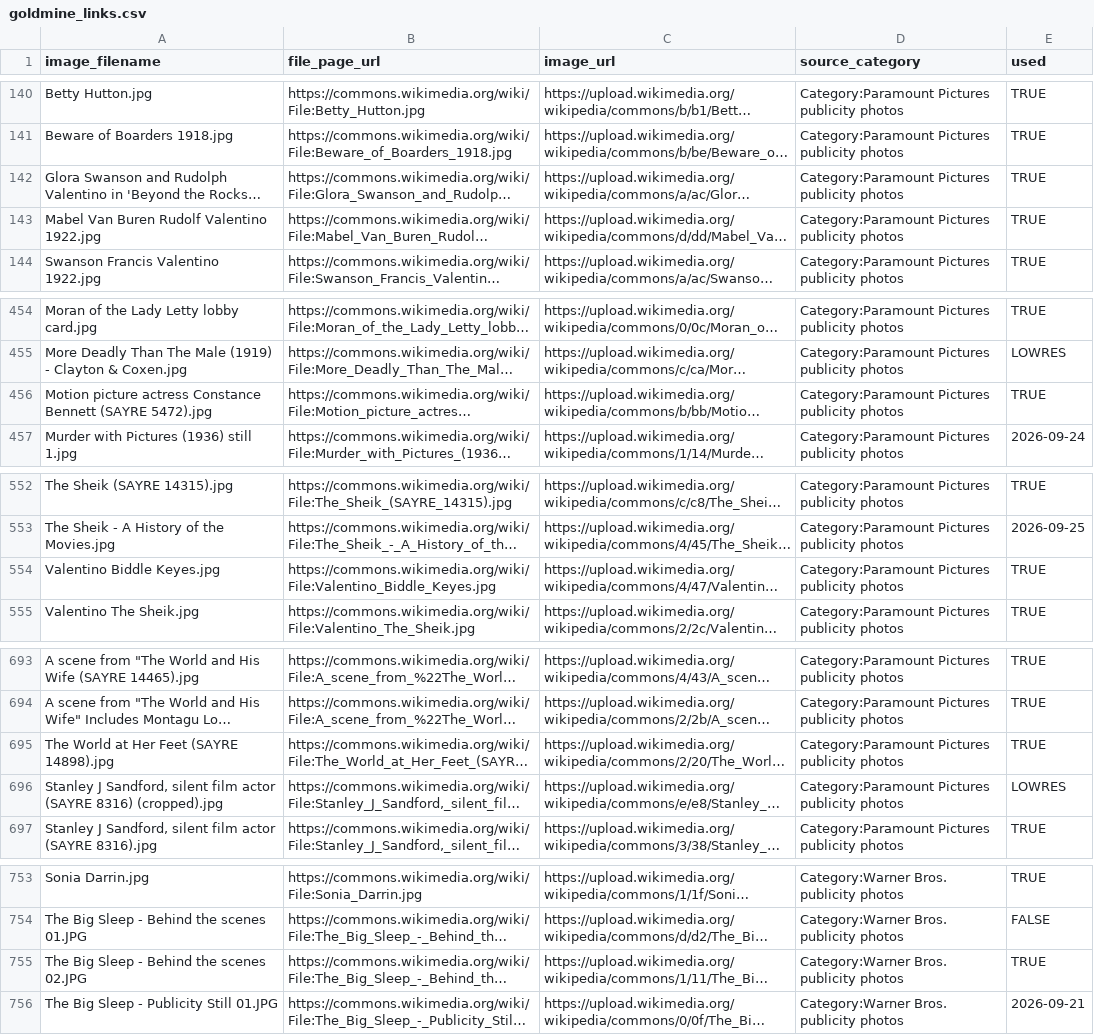
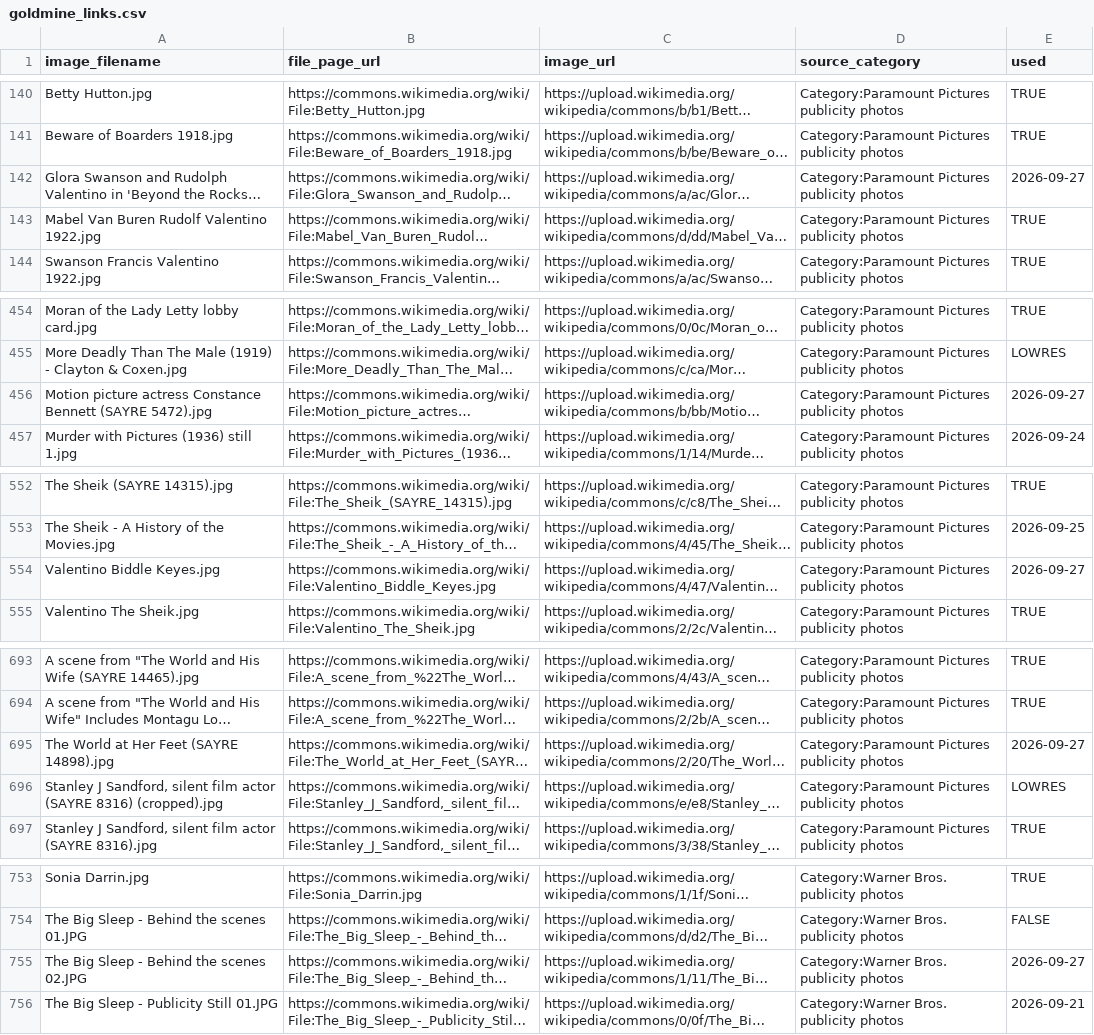
Before and after one commit to hashiraarchives/photo-reels, a CSV file: seed_data/goldmine_links.csv, drawn as a sheet; only a part is shown, gaps mark what is left out; long unchanged cells end in …; the diff covers the shown part only; the diff names each change by its address in the sheet, - before the commit and + after, or states it on an @@ line.

```diff
--- a/seed_data/goldmine_links.csv
+++ b/seed_data/goldmine_links.csv
-E142 (used): TRUE
+E142 (used): 2026-09-27
-E456 (used): TRUE
+E456 (used): 2026-09-27
-E554 (used): TRUE
+E554 (used): 2026-09-27
-E695 (used): TRUE
+E695 (used): 2026-09-27
-E755 (used): TRUE
+E755 (used): 2026-09-27
```
Also changed, not shown: 20 edited cells elsewhere in this file, seed_data/goldmine3_links.csv, 5 other files.
